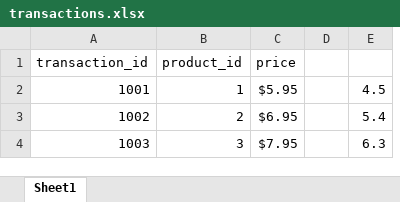
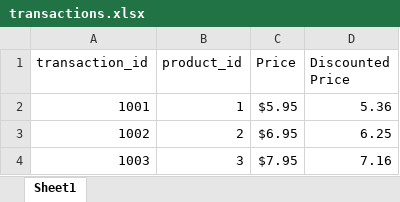
Before and after one commit to Pulkit-Dadheech/Excel-Sheet-Automate-Python, an Excel workbook: transactions.xlsx, sheet Sheet1, drawn as a sheet; values as stored, in another font and other column widths than the file's, no borders; charts and pictures not drawn; removed rows and columns are numbered as before the commit, all else as after; the diff names each change by its address in the sheet, - before the commit and + after, or states it on an @@ line.

Commit message:
add chart for discounted prize in column 5

```diff
--- a/transactions.xlsx (sheet Sheet1)
+++ b/transactions.xlsx (sheet Sheet1)
-column D, empty
-column E, rows 2-4: 4.5 | 5.4 | 6.3
+column D (Discounted Price), rows 2-4: 5.36 | 6.25 | 7.16
-C1: price
+C1: Price
```
Also changed, not shown: charts or pictures, 2 other files.
